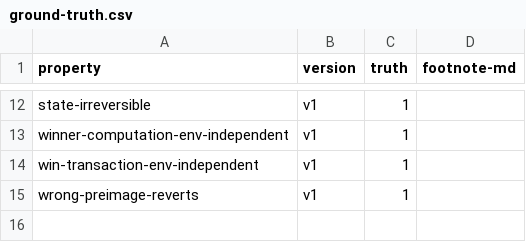
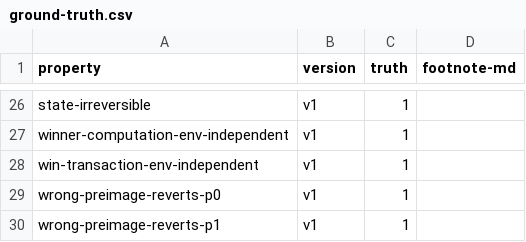
Before and after one commit to mmoonttii/contracts-verification-benchmark, a CSV file: contracts/lottery/ground-truth.csv, drawn as a sheet; only a part is shown, gaps mark what is left out; the diff covers the shown part only.

```diff
--- a/contracts/lottery/ground-truth.csv
+++ b/contracts/lottery/ground-truth.csv
@@ -14,2 +28,3 @@ winner-computation-env-independent,v1,1,
 win-transaction-env-independent,v1,1,
-wrong-preimage-reverts,v1,1,
+wrong-preimage-reverts-p0,v1,1,
+wrong-preimage-reverts-p1,v1,1,
```
Also changed, not shown: 14 added rows and 4 edited cells elsewhere in this file, 32 other files.
